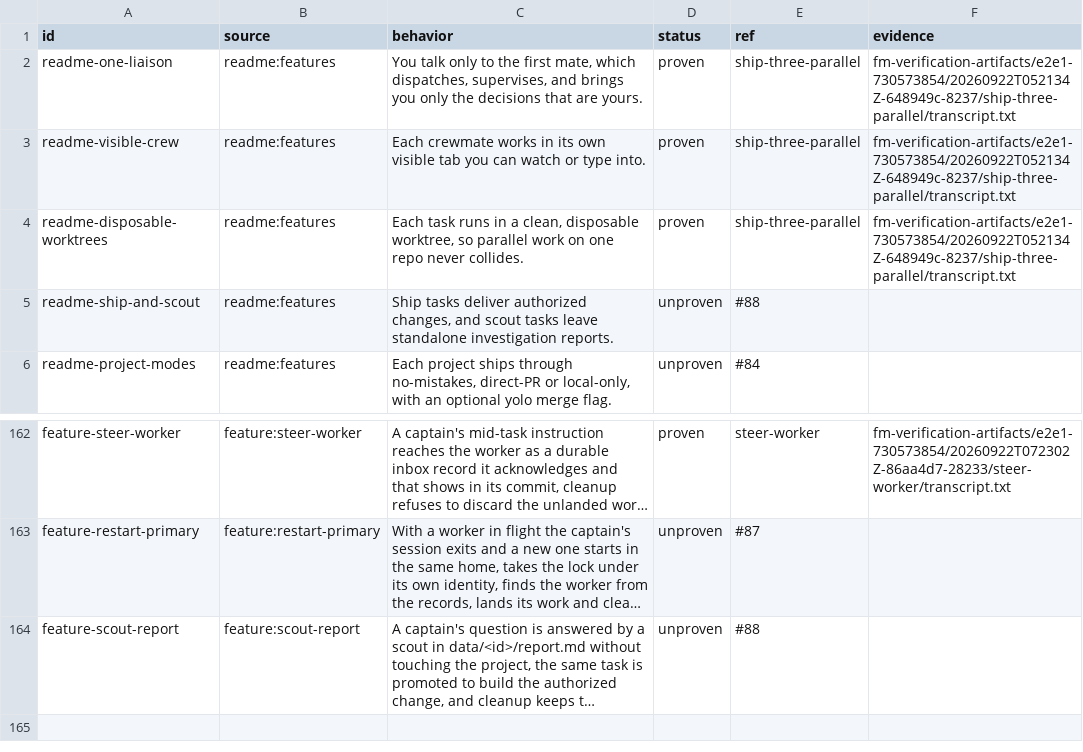
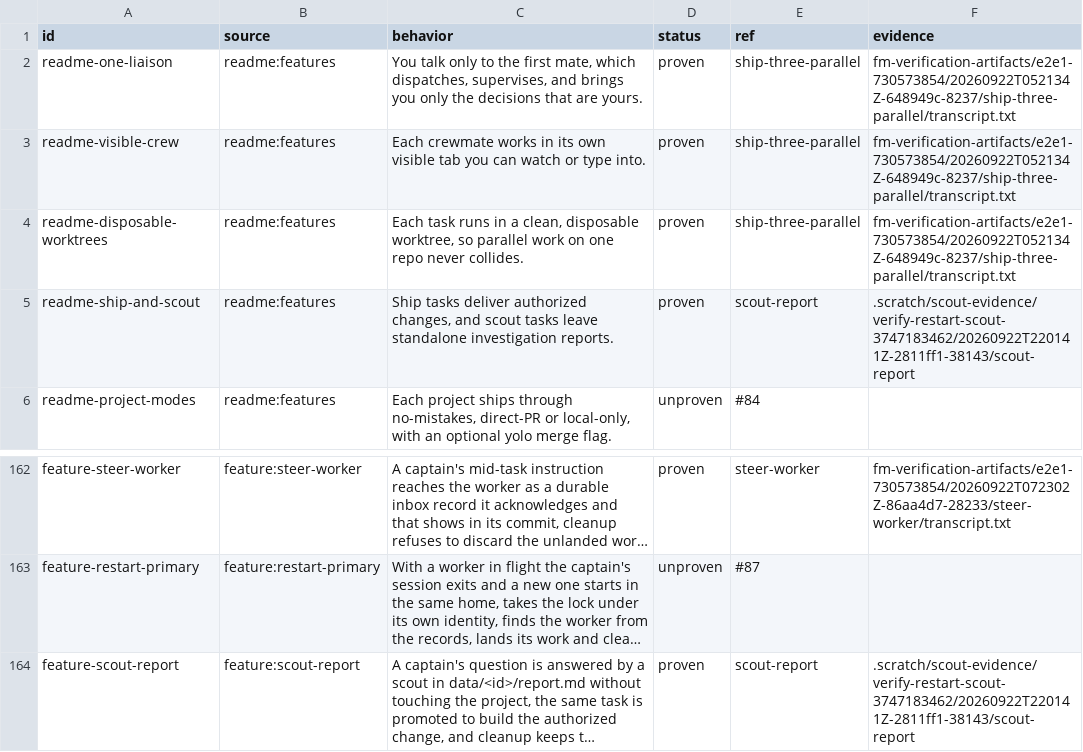
Before and after one commit to EvanBatten/firstmate-for-windows, a TSV file: .agents/skills/verify-firstmate/behaviors.tsv, drawn as a sheet; only a part is shown, gaps mark what is left out; long unchanged cells end in …; the diff names each change by its address in the sheet, - before the commit and + after, or states it on an @@ line.

Commit message:
Record the green scout-report session against the ship and scout rows.

```diff
--- a/.agents/skills/verify-firstmate/behaviors.tsv
+++ b/.agents/skills/verify-firstmate/behaviors.tsv
-D5 (status): unproven
+D5 (status): proven
-E5 (ref): #88
+E5 (ref): scout-report
-F5 (evidence): (empty)
+F5 (evidence): .scratch/scout-evidence/verify-restart-scout-3747183462/20260922T220141Z-2811ff1-38143/scout-report
-D164 (status): unproven
+D164 (status): proven
-E164 (ref): #88
+E164 (ref): scout-report
-F164 (evidence): (empty)
+F164 (evidence): .scratch/scout-evidence/verify-restart-scout-3747183462/20260922T220141Z-2811ff1-38143/scout-report
```
